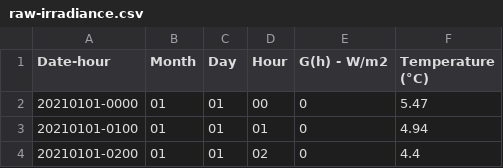
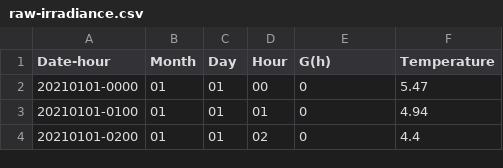
Before and after one commit to UCLM-ARCO/oasis-ehs, a CSV file: raw-irradiance.csv, drawn as a sheet; only a part is shown.

Commit message:
using 24/7 irradiance data

```diff
--- a/raw-irradiance.csv
+++ b/raw-irradiance.csv
@@ -1,2 +1,2 @@
-Date-hour,Month,Day,Hour,G(h) - W/m2,Temperature (°C)
+Date-hour,Month,Day,Hour,G(h),Temperature
 20210101-0000,01,01,00,0,5.47
```
Also changed, not shown: 1 other file.
